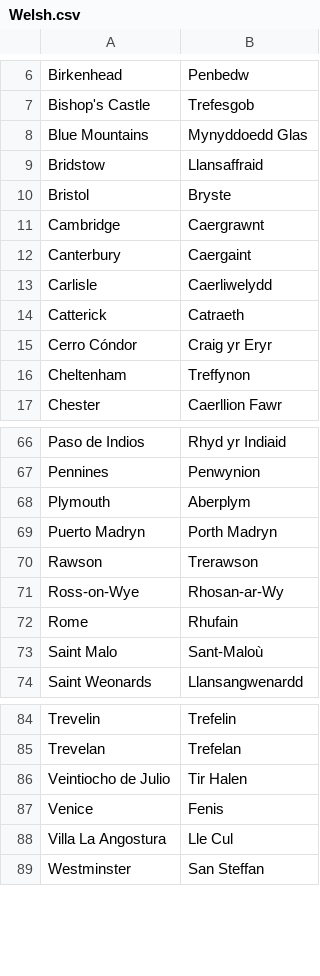
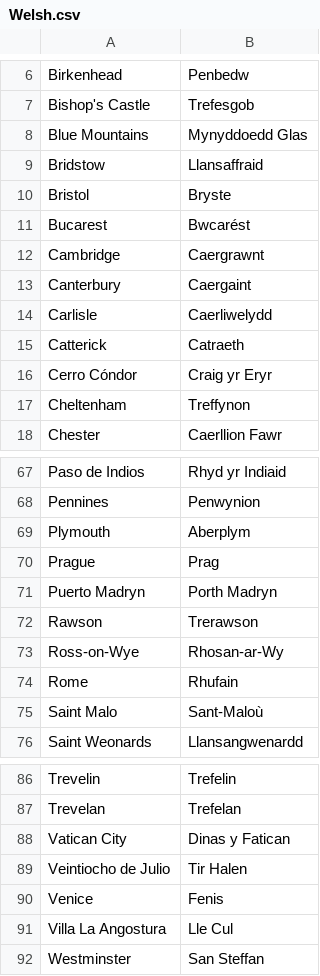
Before and after one commit to OliverDeBrisbane/City-name-exonyms, a CSV file: Welsh.csv, drawn as a sheet; only a part is shown, gaps mark what is left out; the diff names each change by its address in the sheet, - before the commit and + after, or states it on an @@ line.

Commit message:
Update Welsh.csv

```diff
--- a/Welsh.csv
+++ b/Welsh.csv
+row 11: Bucarest | Bwcarést
+row 70: Prague | Prag
+row 88: Vatican City | Dinas y Fatican
```
